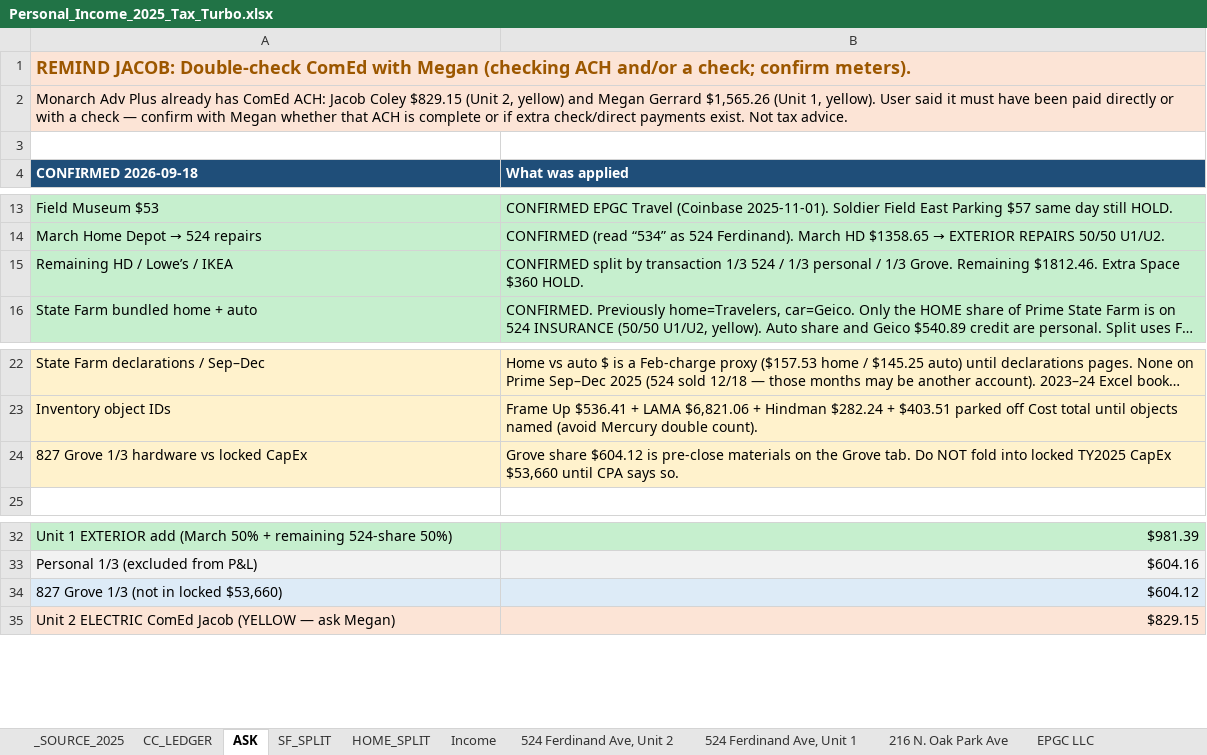
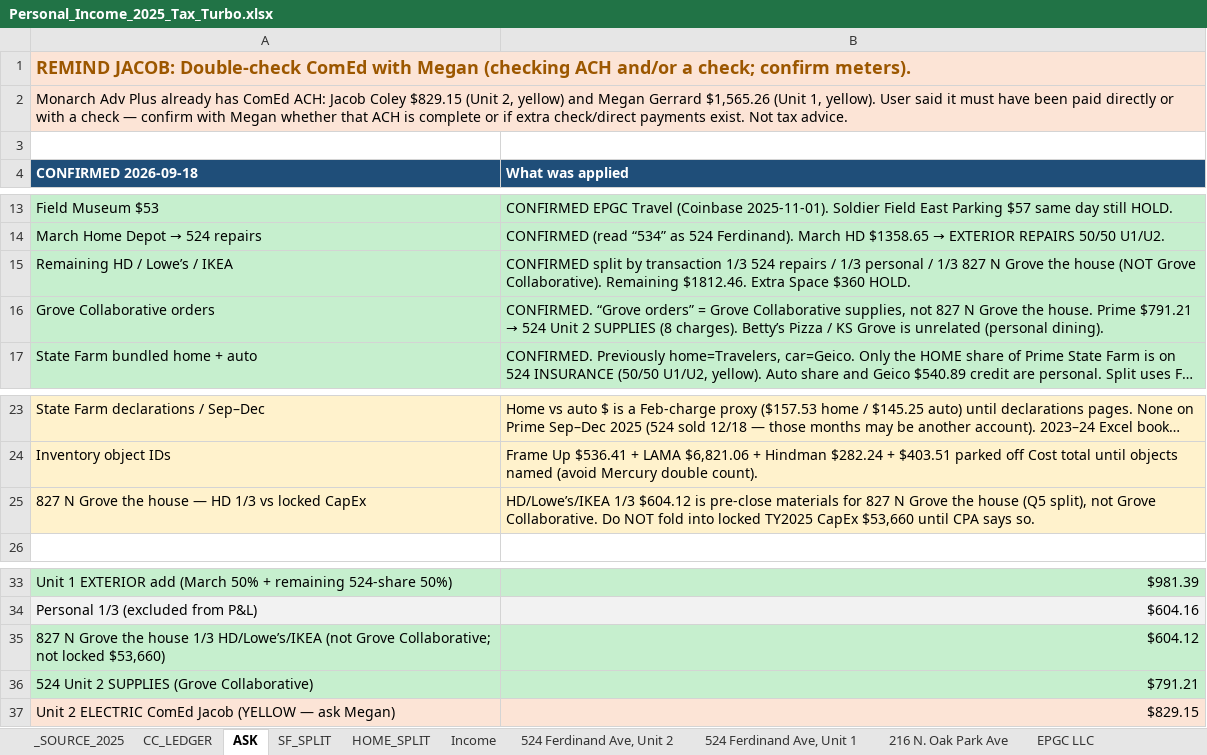
Before and after one commit to ColeyFineArts/flashcards, an Excel workbook: .cursor/scratch/Personal_Income_2025_Tax_Turbo.xlsx, sheet ASK, drawn as a sheet; only a part is shown, gaps mark what is left out; long unchanged cells end in …; values as stored, in another font and other column widths than the file's, no borders; removed rows and columns are numbered as before the commit, all else as after; the diff names each change by its address in the sheet, - before the commit and + after, or states it on an @@ line.

```diff
--- a/.cursor/scratch/Personal_Income_2025_Tax_Turbo.xlsx (sheet ASK)
+++ b/.cursor/scratch/Personal_Income_2025_Tax_Turbo.xlsx (sheet ASK)
-B15 (What was applied): …1/3 524 / 1/3 personal / 1/3 Grove. Remaining $1812.46.…
+B15 (What was applied): …1/3 524 repairs / 1/3 personal / 1/3 827 N Grove the house (NOT Grove Collaborative). Remaining $1812.46.…
+row 16: Grove Collaborative orders | CONFIRMED. “Grove orders” = Grove Collaborative supplies, not 827 N Grove the house. Prime $791.21 → 524 Unit 2 SUPPLIES (8 charges). Betty’s Pizza / KS Grove is unrelated (personal dining).
-row 24: 827 Grove 1/3 hardware vs locked CapEx | Grove share $604.12 is pre-close materials on the Grove tab. Do NOT fold into locked TY2025 CapEx $53,660 until CPA says so.
+row 25: 827 N Grove the house — HD 1/3 vs locked CapEx | HD/Lowe’s/IKEA 1/3 $604.12 is pre-close materials for 827 N Grove the house (Q5 split), not Grove Collaborative. Do NOT fold into locked TY2025 CapEx $53,660 until CPA says so.
-A35 (CONFIRMED 2026-09-18): 827 Grove 1/3 (not in locked $53,660)
+A35 (CONFIRMED 2026-09-18): 827 N Grove the house 1/3 HD/Lowe’s/IKEA (not Grove Collaborative; not locked $53,660)
-A35:B35 fill: #DDEBF7
+A35:B35 fill: #C6EFCE
+row 36: 524 Unit 2 SUPPLIES (Grove Collaborative) | $791.21
```
Also changed, not shown: sheet CC_LEDGER, sheet _SOURCE_2025, sheet 827 Grove CapEx, sheet HOME_SPLIT, sheet 524 Ferdinand Ave, Unit 2, .cursor/scratch/tax_turbo_deliverable/Personal_Income_2025_Tax_Turbo.xlsx, .cursor/scratch/tax_turbo_parts/524 Ferdinand Ave Unit 1.xlsx, 21 other files.
